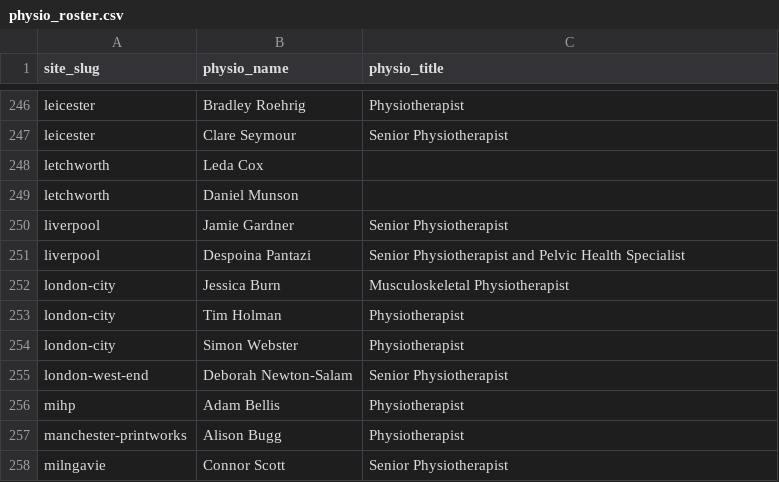
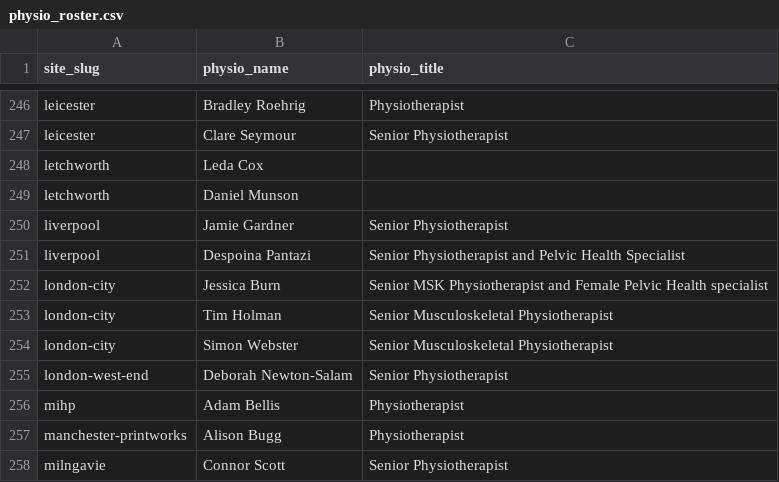
Before and after one commit to Markie454/nuffield-physio-dashboard, a CSV file: physio_roster.csv, drawn as a sheet; only a part is shown, gaps mark what is left out.

```diff
--- a/physio_roster.csv
+++ b/physio_roster.csv
@@ -251,5 +251,5 @@ liverpool,Jamie Gardner,Senior Physiotherapist
 liverpool,Despoina Pantazi,Senior Physiotherapist and Pelvic Health Specialist
-london-city,Jessica Burn,Musculoskeletal Physiotherapist
-london-city,Tim Holman,Physiotherapist
-london-city,Simon Webster,Physiotherapist
+london-city,Jessica Burn,Senior MSK Physiotherapist and Female Pelvic Health specialist
+london-city,Tim Holman,Senior Musculoskeletal Physiotherapist
+london-city,Simon Webster,Senior Musculoskeletal Physiotherapist
 london-west-end,Deborah Newton-Salam,Senior Physiotherapist
```
Also changed, not shown: all_sites_day_summary.csv, all_sites_slots.csv, 2 other files.
